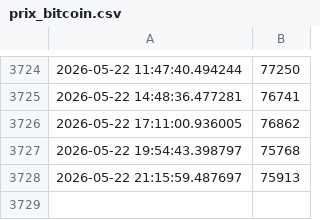
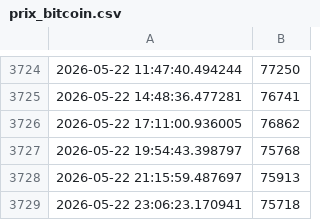
Before and after one commit to gqcpn2kfr6-prog/analyse-bitcoin, a CSV file: data/prix_bitcoin.csv, drawn as a sheet; only a part is shown, gaps mark what is left out.

Commit message:
📊 Mise à jour automatique des données Bitcoin - $(date '+%Y-%m-%d %H:%M:%S')

```diff
--- a/data/prix_bitcoin.csv
+++ b/data/prix_bitcoin.csv
@@ -3728 +3728,2 @@
 2026-05-22 21:15:59.487697,75913
+2026-05-22 23:06:23.170941,75718
```
Also changed, not shown: 1 other file.
